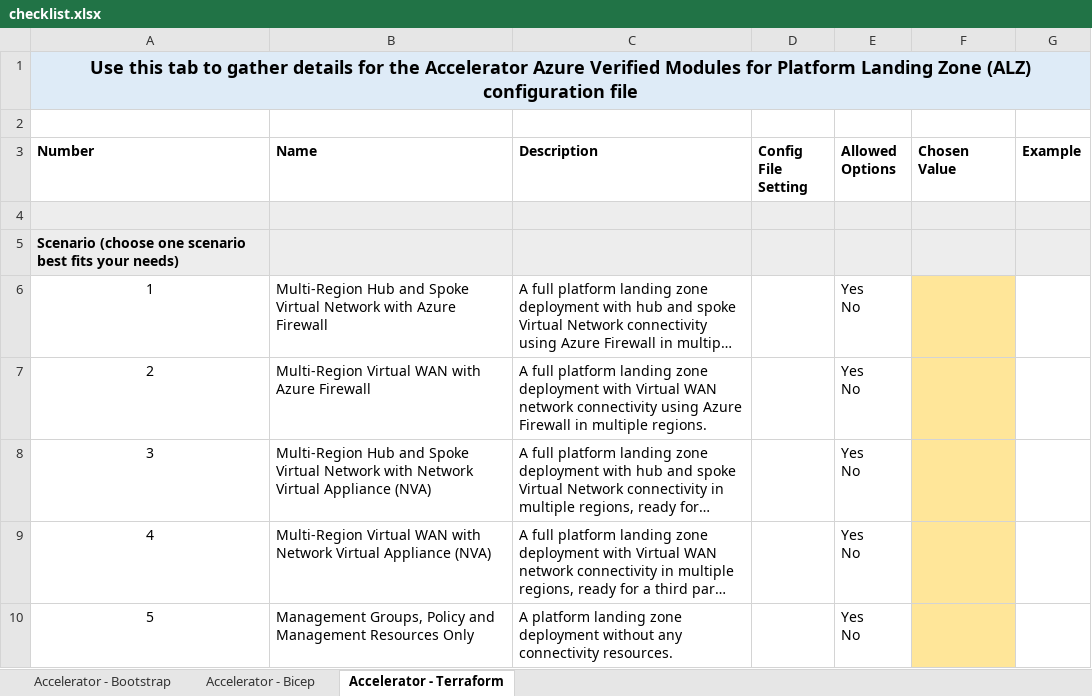
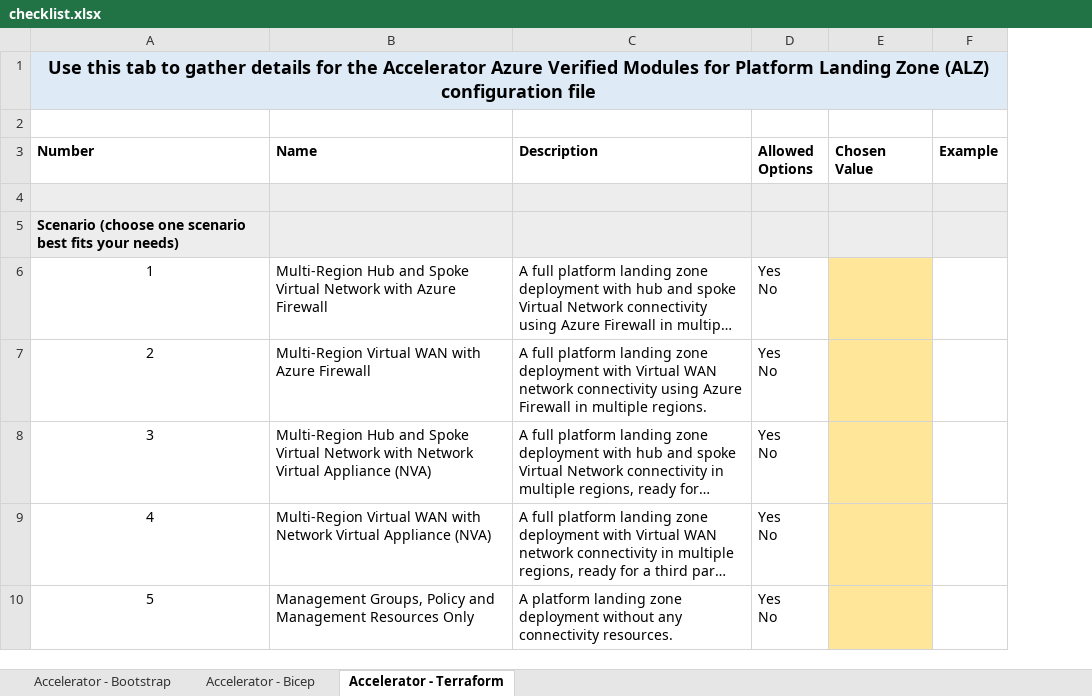
Before and after one commit to Azure/Azure-Landing-Zones, an Excel workbook: docs/static/examples/tf/accelerator/config/checklist.xlsx, sheet Accelerator - Terraform, drawn as a sheet; only a part is shown; long unchanged cells end in …; values as stored, in another font and other column widths than the file's, no borders; removed rows and columns are numbered as before the commit, all else as after; the diff covers the shown part only; the diff names each change by its address in the sheet, - before the commit and + after, or states it on an @@ line.

```diff
--- a/docs/static/examples/tf/accelerator/config/checklist.xlsx (sheet Accelerator - Terraform)
+++ b/docs/static/examples/tf/accelerator/config/checklist.xlsx (sheet Accelerator - Terraform)
-column D (Config File Setting), empty
```
Also changed, not shown: 3 added rows and 2 edited cells elsewhere in this sheet, 16 other files.
